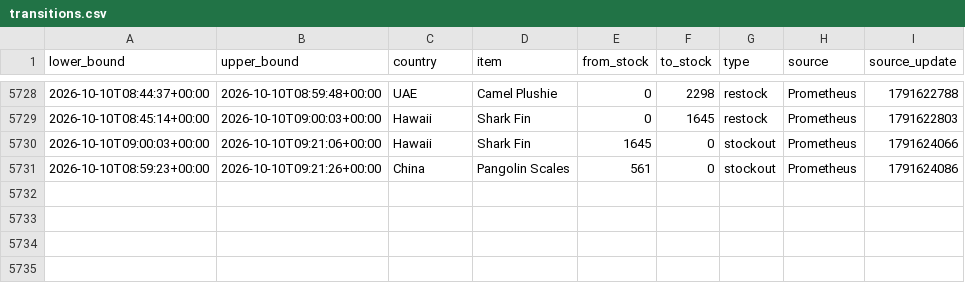
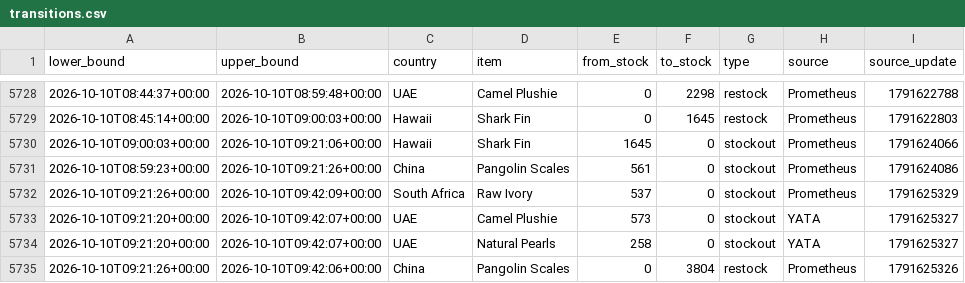
Before and after one commit to hansrsrian/Hans-data-collector, a CSV file: data/transitions.csv, drawn as a sheet; only a part is shown, gaps mark what is left out; the diff names each change by its address in the sheet, - before the commit and + after, or states it on an @@ line.

Commit message:
Data measurement

```diff
--- a/data/transitions.csv
+++ b/data/transitions.csv
+row 5732: 2026-10-10T09:21:26+00:00 | 2026-10-10T09:42:09+00:00 | South Africa | Raw Ivory | 537 | 0 | stockout | Prometheus | 1791625329
+row 5733: 2026-10-10T09:21:20+00:00 | 2026-10-10T09:42:07+00:00 | UAE | Camel Plushie | 573 | 0 | stockout | YATA | 1791625327
+row 5734: 2026-10-10T09:21:20+00:00 | 2026-10-10T09:42:07+00:00 | UAE | Natural Pearls | 258 | 0 | stockout | YATA | 1791625327
+row 5735: 2026-10-10T09:21:26+00:00 | 2026-10-10T09:42:06+00:00 | China | Pangolin Scales | 0 | 3804 | restock | Prometheus | 1791625326
```
Also changed, not shown: data/source_health.csv, 4 other files.
